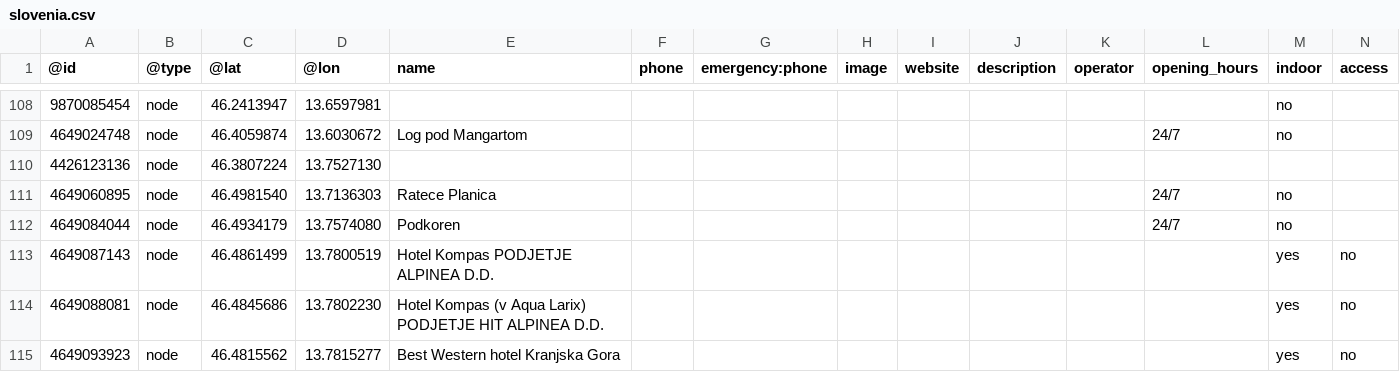
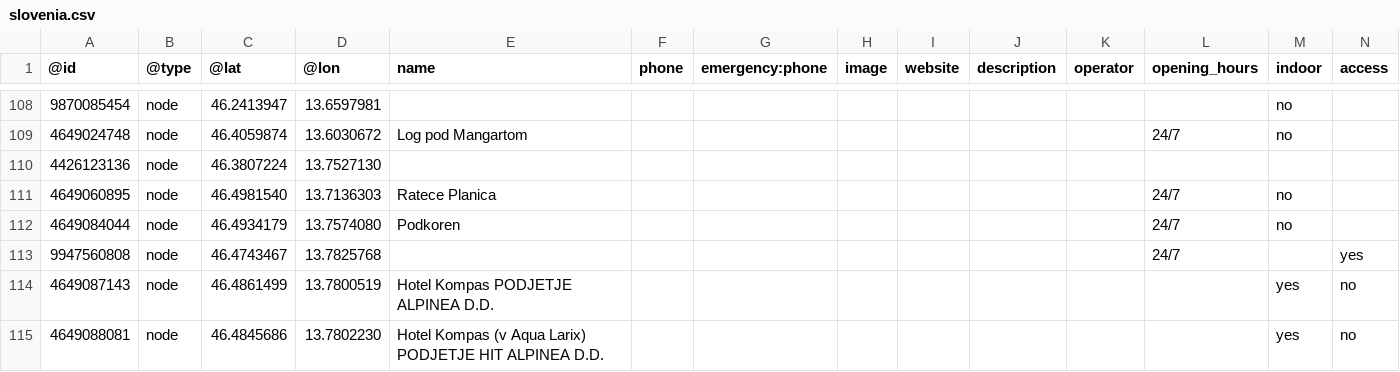
Before and after one commit to sledilnik/aed-data, a CSV file: sources/openstreetmap.org/slovenia.csv, drawn as a sheet; only a part is shown, gaps mark what is left out; the shorter side is filled out with more unchanged rows; rows hold the shown columns only; the diff names each change by its address in the sheet, - before the commit and + after, or states it on an @@ line.

```diff
--- a/sources/openstreetmap.org/slovenia.csv
+++ b/sources/openstreetmap.org/slovenia.csv
+row 113: 9947560808 | node | 46.4743467 | 13.7825768 |  |  |  |  |  |  |  | 24/7 |  | yes
```
